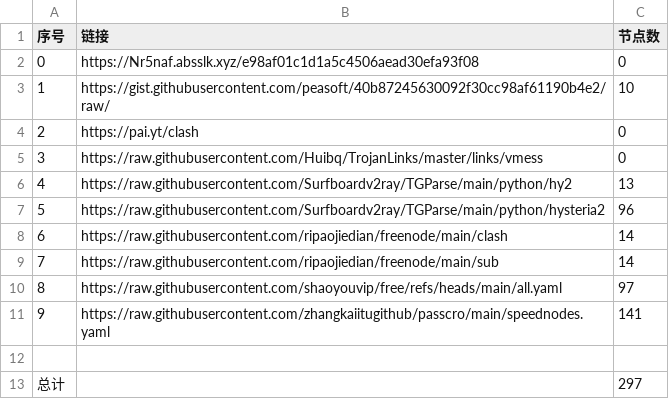
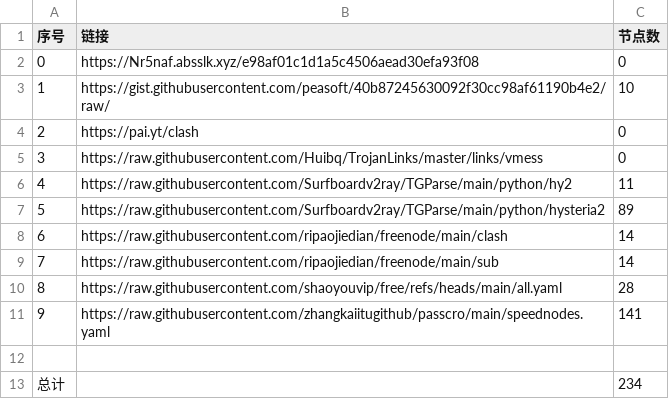
Before and after one commit to linjie9988/NoMoreWalls, a CSV file: list_result.csv, drawn as a sheet.

```diff
--- a/list_result.csv
+++ b/list_result.csv
@@ -5,9 +5,9 @@
 3,https://raw.githubusercontent.com/Huibq/TrojanLinks/master/links/vmess,0
-4,https://raw.githubusercontent.com/Surfboardv2ray/TGParse/main/python/hy2,13
-5,https://raw.githubusercontent.com/Surfboardv2ray/TGParse/main/python/hysteria2,96
+4,https://raw.githubusercontent.com/Surfboardv2ray/TGParse/main/python/hy2,11
+5,https://raw.githubusercontent.com/Surfboardv2ray/TGParse/main/python/hysteria2,89
 6,https://raw.githubusercontent.com/ripaojiedian/freenode/main/clash,14
 7,https://raw.githubusercontent.com/ripaojiedian/freenode/main/sub,14
-8,https://raw.githubusercontent.com/shaoyouvip/free/refs/heads/main/all.yaml,97
+8,https://raw.githubusercontent.com/shaoyouvip/free/refs/heads/main/all.yaml,28
 9,https://raw.githubusercontent.com/zhangkaiitugithub/passcro/main/speednodes.yaml,141
 
-总计,,297
+总计,,234
```
Also changed, not shown: 22 other files.
